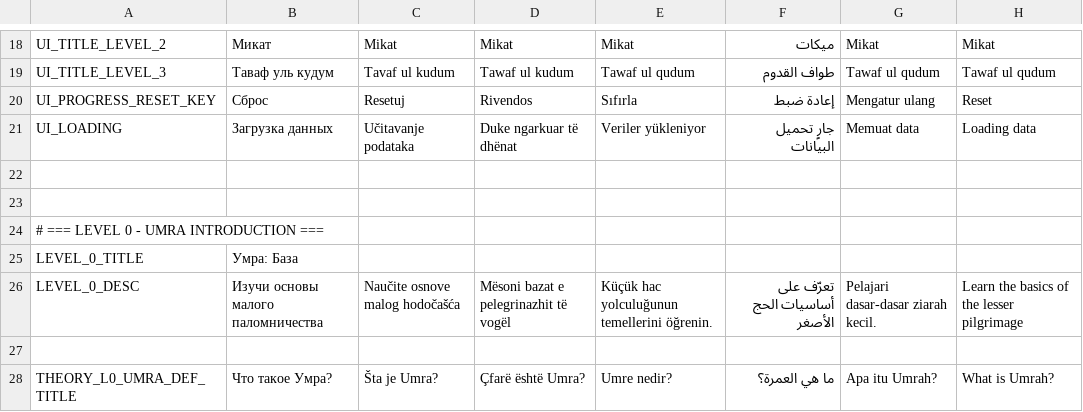
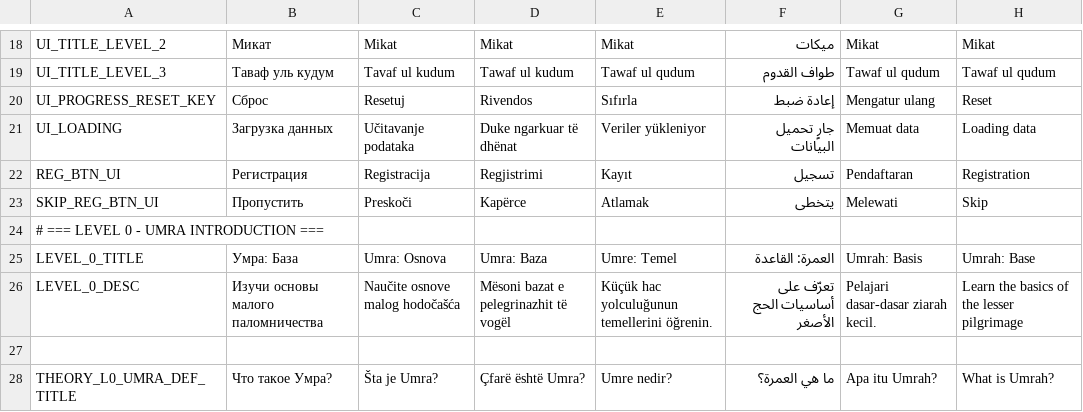
Before and after one commit to alkihuri/HajjFlow, a CSV file: Assets/Resources/localization.csv, drawn as a sheet; only a part is shown, gaps mark what is left out; the diff covers the shown part only.

Commit message:
feat: Update UI elements and localization services for improved user experience

```diff
--- a/Assets/Resources/localization.csv
+++ b/Assets/Resources/localization.csv
@@ -21,6 +21,6 @@ UI_PROGRESS_RESET_KEY,Сброс,Resetuj,Rivendos,Sıfırla,إعادة ضبط,Me
 UI_LOADING,Загрузка данных,Učitavanje podataka,Duke ngarkuar të dhënat,Veriler yükleniyor,جارٍ تحميل البيانات,Memuat data,Loading data
-,,,,,,,
-,,,,,,,
+REG_BTN_UI,Регистрация,Registracija,Regjistrimi,Kayıt,تسجيل,Pendaftaran,Registration
+SKIP_REG_BTN_UI,Пропустить,Preskoči,Kapërce,Atlamak,يتخطى,Melewati,Skip
 # === LEVEL 0 - UMRA INTRODUCTION ===,,,,,,,
-LEVEL_0_TITLE,Умра: База,,,,,,
+LEVEL_0_TITLE,Умра: База,Umra: Osnova,Umra: Baza,Umre: Temel,العمرة: القاعدة,Umrah: Basis,Umrah: Base
 LEVEL_0_DESC,Изучи основы малого паломничества,Naučite osnove malog hodočašća,Mësoni bazat e pelegrinazhit të vogël,Küçük hac yolculuğunun temellerini öğrenin.,تعرّف على أساسيات الحج الأصغر,Pelajari dasar-dasar ziarah kecil.,Learn the basics of the lesser pilgrimage
```
Also changed, not shown: 50 edited cells elsewhere in this file, 20 other files.
